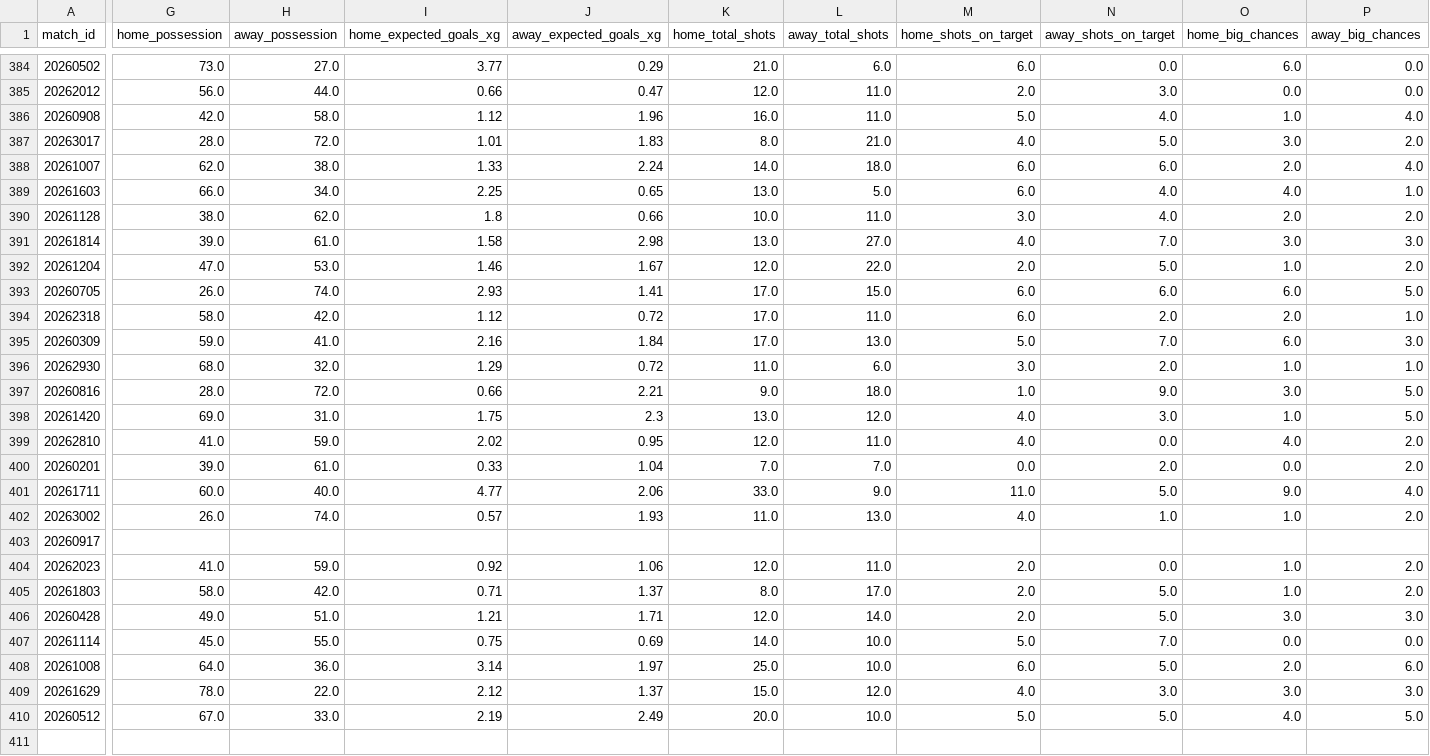
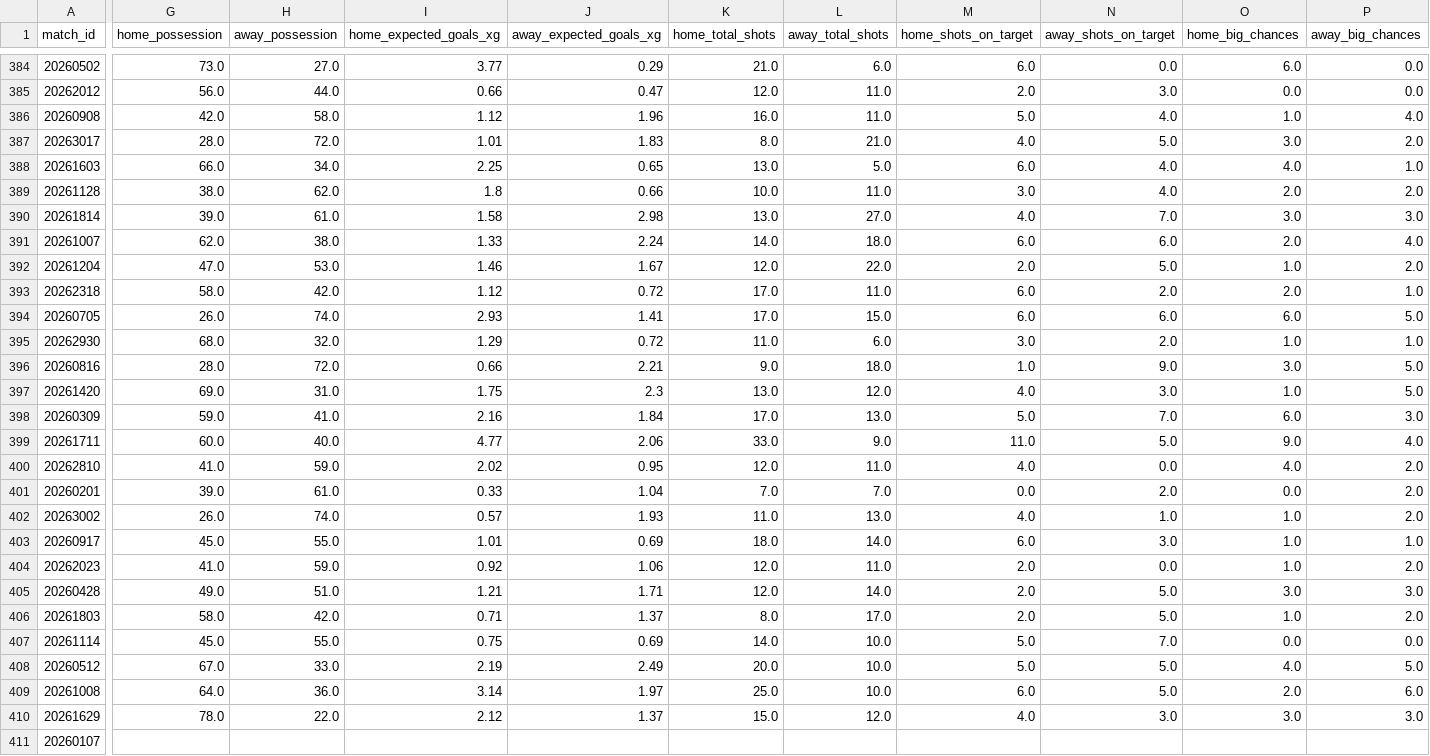
Before and after one commit to FabianMyrvang/FPL-Analytics, a CSV file: FPL_DATA/elo_fixture_fact.csv, drawn as a sheet; only a part is shown, gaps mark what is left out; rows hold the shown columns only; the diff covers the shown part only; the diff names each change by its address in the sheet, - before the commit and + after, or states it on an @@ line.

```diff
--- a/FPL_DATA/elo_fixture_fact.csv
+++ b/FPL_DATA/elo_fixture_fact.csv
@@ row 388 moved to row 391: 20261007 @@
@@ row 394 moved to row 393: 20262318 @@
@@ row 395 moved to row 398: 20260309 @@
@@ row 401 moved to row 399: 20261711 @@
-G403 (home_possession): (empty)
+G403 (home_possession): 45.0
-H403 (away_possession): (empty)
+H403 (away_possession): 55.0
-I403 (home_expected_goals_xg): (empty)
+I403 (home_expected_goals_xg): 1.01
-J403 (away_expected_goals_xg): (empty)
+J403 (away_expected_goals_xg): 0.69
-K403 (home_total_shots): (empty)
+K403 (home_total_shots): 18.0
-L403 (away_total_shots): (empty)
+L403 (away_total_shots): 14.0
-M403 (home_shots_on_target): (empty)
+M403 (home_shots_on_target): 6.0
-N403 (away_shots_on_target): (empty)
+N403 (away_shots_on_target): 3.0
-O403 (home_big_chances): (empty)
+O403 (home_big_chances): 1.0
-P403 (away_big_chances): (empty)
+P403 (away_big_chances): 1.0
@@ row 406 moved to row 405: 20260428 @@
@@ row 410 moved to row 408: 20260512 @@
+row 411: 20260107
```
Also changed, not shown: 64 edited cells elsewhere in this file, 1 other file.
